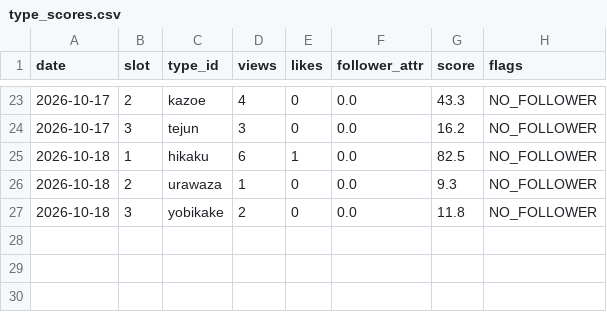
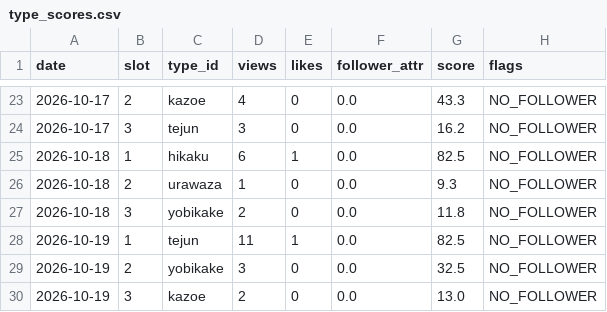
Before and after one commit to ninadiet/---, a CSV file: operation/memory/type_scores.csv, drawn as a sheet; only a part is shown, gaps mark what is left out; the diff names each change by its address in the sheet, - before the commit and + after, or states it on an @@ line.

```diff
--- a/operation/memory/type_scores.csv
+++ b/operation/memory/type_scores.csv
+row 28: 2026-10-19 | 1 | tejun | 11 | 1 | 0.0 | 82.5 | NO_FOLLOWER
+row 29: 2026-10-19 | 2 | yobikake | 3 | 0 | 0.0 | 32.5 | NO_FOLLOWER
+row 30: 2026-10-19 | 3 | kazoe | 2 | 0 | 0.0 | 13.0 | NO_FOLLOWER
```
Also changed, not shown: 3 other files.
